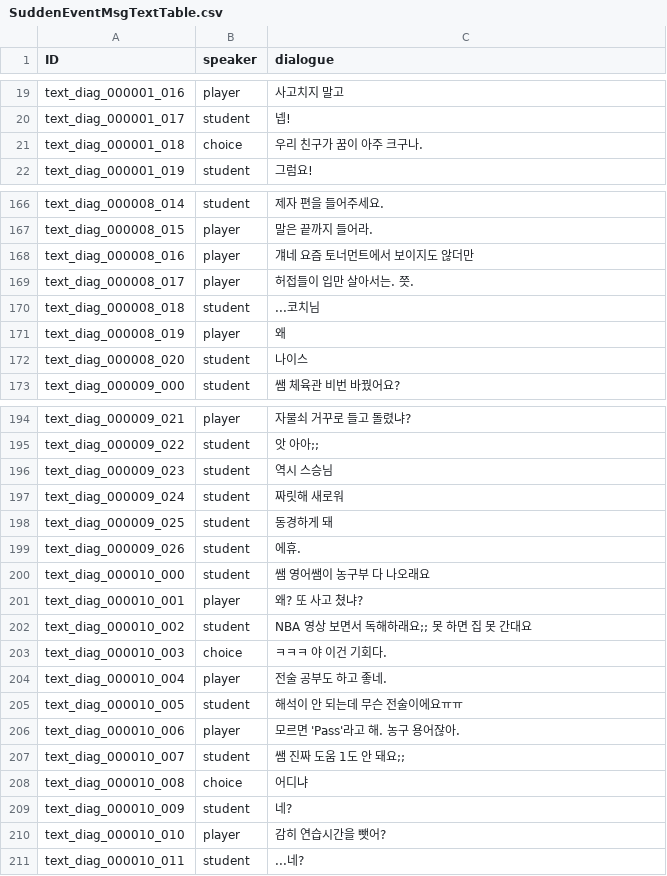
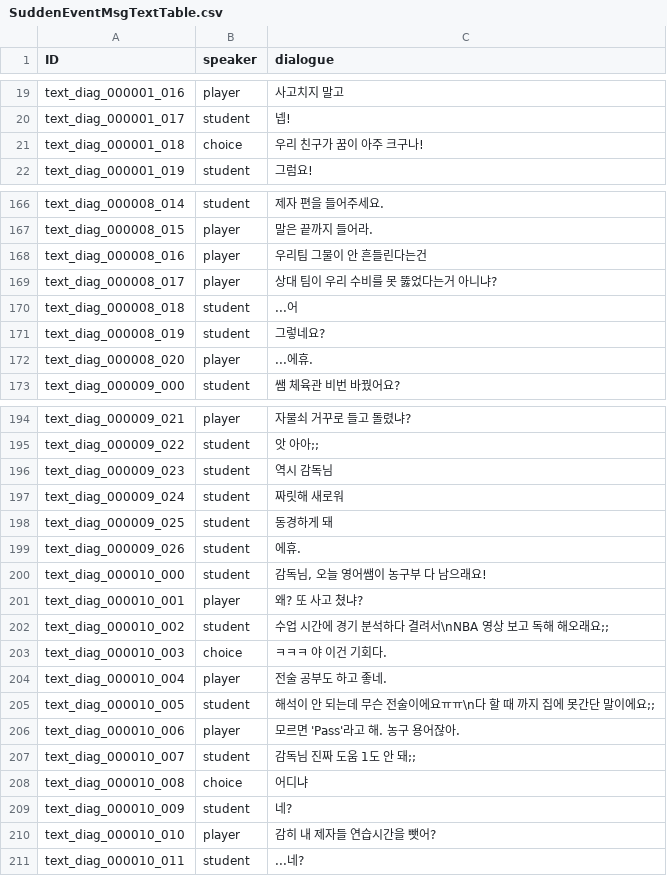
Before and after one commit to Ellug/Project_Rebound, a CSV file: Assets/CSV/SuddenEventMsgTextTable.csv, drawn as a sheet; only a part is shown, gaps mark what is left out; the diff covers the shown part only.

```diff
--- a/Assets/CSV/SuddenEventMsgTextTable.csv
+++ b/Assets/CSV/SuddenEventMsgTextTable.csv
@@ -20,3 +20,3 @@ text_diag_000001_016,player,사고치지 말고
 text_diag_000001_017,student,넵!
-text_diag_000001_018,choice,우리 친구가 꿈이 아주 크구나.
+text_diag_000001_018,choice,우리 친구가 꿈이 아주 크구나!
 text_diag_000001_019,student,그럼요!
@@ -167,7 +167,7 @@ text_diag_000008_014,student,제자 편을 들어주세요.
 text_diag_000008_015,player,말은 끝까지 들어라.
-text_diag_000008_016,player,걔네 요즘 토너먼트에서 보이지도 않더만
-text_diag_000008_017,player,허접들이 입만 살아서는. 쯧.
-text_diag_000008_018,student,...코치님
-text_diag_000008_019,player,왜
-text_diag_000008_020,student,나이스
+text_diag_000008_016,player,우리팀 그물이 안 흔들린다는건
+text_diag_000008_017,player,상대 팀이 우리 수비를 못 뚫었다는거 아니냐?
+text_diag_000008_018,student,...어
+text_diag_000008_019,student,그렇네요?
+text_diag_000008_020,player,...에휴.
 text_diag_000009_000,student,쌤 체육관 비번 바꿨어요?
@@ -195,3 +195,3 @@ text_diag_000009_021,player,자물쇠 거꾸로 들고 돌렸냐?
 text_diag_000009_022,student,앗 아아;;
-text_diag_000009_023,student,역시 스승님
+text_diag_000009_023,student,역시 감독님
 text_diag_000009_024,student,짜릿해 새로워
@@ -199,5 +199,5 @@ text_diag_000009_025,student,동경하게 돼
 text_diag_000009_026,student,에휴.
-text_diag_000010_000,student,쌤 영어쌤이 농구부 다 나오래요
+text_diag_000010_000,student,"감독님, 오늘 영어쌤이 농구부 다 남으래요!"
 text_diag_000010_001,player,왜? 또 사고 쳤냐?
-text_diag_000010_002,student,NBA 영상 보면서 독해하래요;; 못 하면 집 못 간대요
+text_diag_000010_002,student,수업 시간에 경기 분석하다 결려서\nNBA 영상 보고 독해 해오래요;;
 text_diag_000010_003,choice,ㅋㅋㅋ 야 이건 기회다.
@@ -205,7 +205,7 @@ text_diag_000010_004,player, 전술 공부도 하고 좋네.
-text_diag_000010_005,student,해석이 안 되는데 무슨 전술이에요ㅠㅠ
+text_diag_000010_005,student,해석이 안 되는데 무슨 전술이에요ㅠㅠ\n다 할 때 까지 집에 못간단 말이에요;;
 text_diag_000010_006,player,모르면 'Pass'라고 해. 농구 용어잖아.
-text_diag_000010_007,student,쌤 진짜 도움 1도 안 돼요;;
+text_diag_000010_007,student,감독님 진짜 도움 1도 안 돼;;
 text_diag_000010_008,choice,어디냐
 text_diag_000010_009,student,네?
-text_diag_000010_010,player,감히 연습시간을 뺏어?
+text_diag_000010_010,player,감히 내 제자들 연습시간을 뺏어?
 text_diag_000010_011,student,...네?
```
Also changed, not shown: 20 edited cells elsewhere in this file, Assets/CSV/FriendlyMatchScheduleMsgTextTable.csv, Assets/CSV/GrowthCommandTable.csv, 31 other files.
